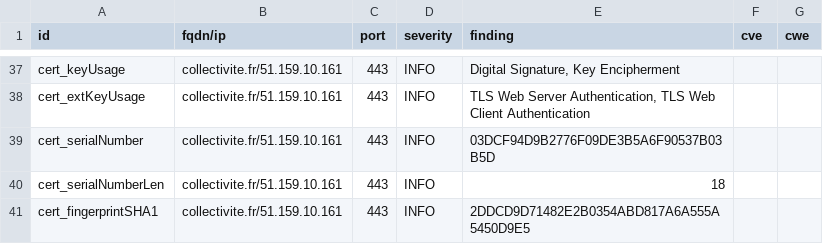
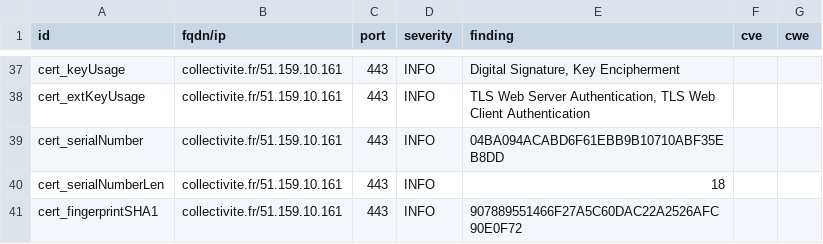
Before and after one commit to incubateur-territoires/dashlord, a CSV file: results/aHR0cHM6Ly9jb2xsZWN0aXZpdGUuZnIv/testssl.csv, drawn as a sheet; only a part is shown, gaps mark what is left out; the diff covers the shown part only.

```diff
--- a/results/aHR0cHM6Ly9jb2xsZWN0aXZpdGUuZnIv/testssl.csv
+++ b/results/aHR0cHM6Ly9jb2xsZWN0aXZpdGUuZnIv/testssl.csv
@@ -38,4 +38,4 @@
 "cert_extKeyUsage","collectivite.fr/51.159.10.161","443","INFO","TLS Web Server Authentication, TLS Web Client Authentication","",""
-"cert_serialNumber","collectivite.fr/51.159.10.161","443","INFO","03DCF94D9B2776F09DE3B5A6F90537B03B5D","",""
+"cert_serialNumber","collectivite.fr/51.159.10.161","443","INFO","04BA094ACABD6F61EBB9B10710ABF35EB8DD","",""
 "cert_serialNumberLen","collectivite.fr/51.159.10.161","443","INFO","18","",""
-"cert_fingerprintSHA1","collectivite.fr/51.159.10.161","443","INFO","2DDCD9D71482E2B0354ABD817A6A555A5450D9E5","",""
+"cert_fingerprintSHA1","collectivite.fr/51.159.10.161","443","INFO","907889551466F27A5C60DAC22A2526AFC90E0F72","",""
```
Also changed, not shown: 8 edited cells elsewhere in this file, 9 other files.
